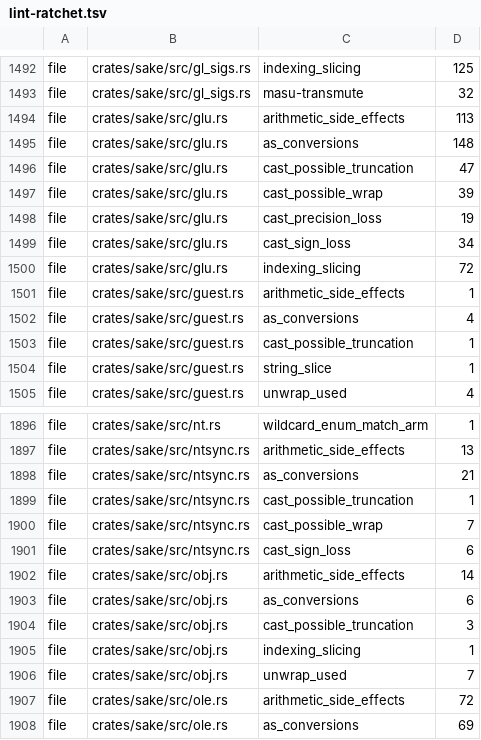
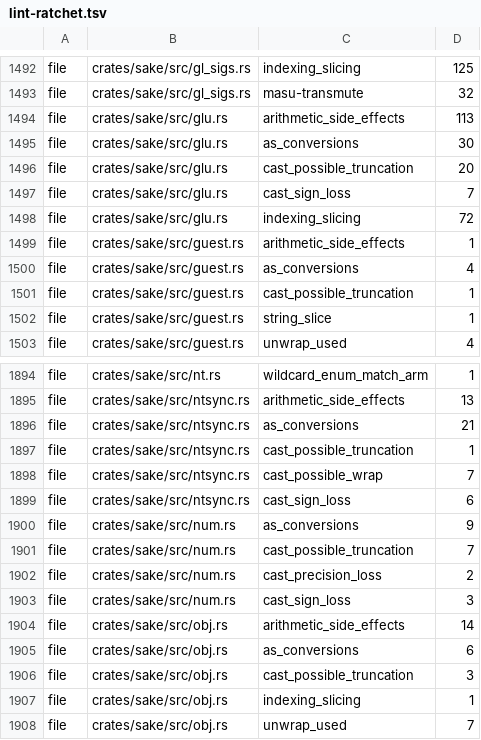
Before and after one commit to a-kaibu/masu, a TSV file: tools/ci/lint-ratchet.tsv, drawn as a sheet; only a part is shown, gaps mark what is left out; the shorter side is filled out with more unchanged rows.

```diff
--- a/tools/ci/lint-ratchet.tsv
+++ b/tools/ci/lint-ratchet.tsv
@@ -1494,7 +1494,5 @@ file	crates/sake/src/gl_sigs.rs	masu-transmute	32
 file	crates/sake/src/glu.rs	arithmetic_side_effects	113
-file	crates/sake/src/glu.rs	as_conversions	148
-file	crates/sake/src/glu.rs	cast_possible_truncation	47
-file	crates/sake/src/glu.rs	cast_possible_wrap	39
-file	crates/sake/src/glu.rs	cast_precision_loss	19
-file	crates/sake/src/glu.rs	cast_sign_loss	34
+file	crates/sake/src/glu.rs	as_conversions	30
+file	crates/sake/src/glu.rs	cast_possible_truncation	20
+file	crates/sake/src/glu.rs	cast_sign_loss	7
 file	crates/sake/src/glu.rs	indexing_slicing	72
@@ -1901,2 +1899,6 @@ file	crates/sake/src/ntsync.rs	cast_possible_wrap	7
 file	crates/sake/src/ntsync.rs	cast_sign_loss	6
+file	crates/sake/src/num.rs	as_conversions	9
+file	crates/sake/src/num.rs	cast_possible_truncation	7
+file	crates/sake/src/num.rs	cast_precision_loss	2
+file	crates/sake/src/num.rs	cast_sign_loss	3
 file	crates/sake/src/obj.rs	arithmetic_side_effects	14
```
